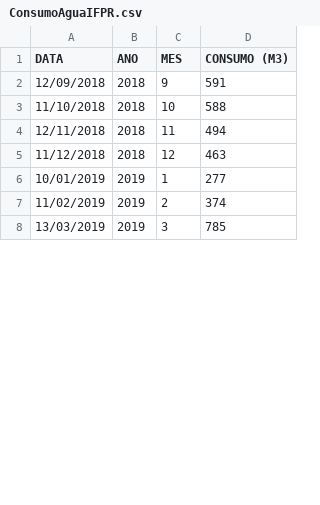
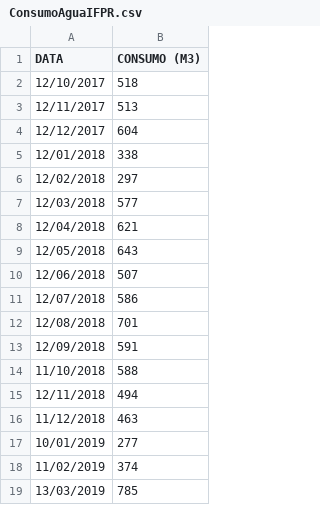
Before and after one commit to eduardoalba0/IFPRSeriesTemporais, a CSV file: Dados/ConsumoAguaIFPR.csv, drawn as a sheet; only a part is shown; removed rows and columns are numbered as before the commit, all else as after; the diff names each change by its address in the sheet, - before the commit and + after, or states it on an @@ line.

```diff
--- a/Dados/ConsumoAguaIFPR.csv
+++ b/Dados/ConsumoAguaIFPR.csv
-column B (ANO), rows 2-8: 2018 | 2018 | 2018 | 2018 | 2019 | 2019 | 2019
-column C (MES), rows 2-8: 9 | 10 | 11 | 12 | 1 | 2 | 3
+row 2: 12/10/2017 | 518
+row 3: 12/11/2017 | 513
+row 4: 12/12/2017 | 604
+row 5: 12/01/2018 | 338
+row 6: 12/02/2018 | 297
+row 7: 12/03/2018 | 577
+row 8: 12/04/2018 | 621
+row 9: 12/05/2018 | 643
+row 10: 12/06/2018 | 507
+row 11: 12/07/2018 | 586
+row 12: 12/08/2018 | 701
```
Also changed, not shown: Dados/ConsumoEnergiaIFPR.csv, 18 other files.
